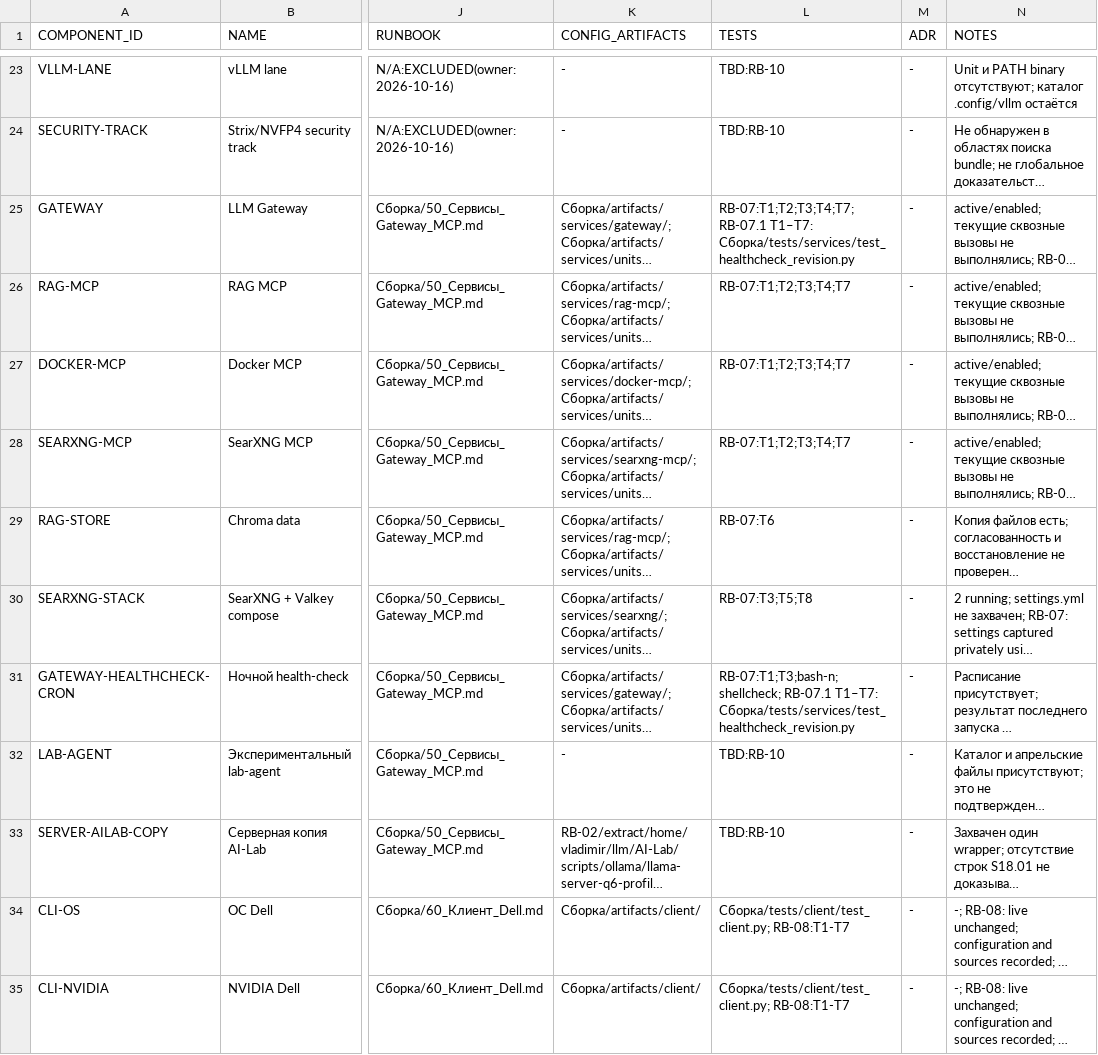
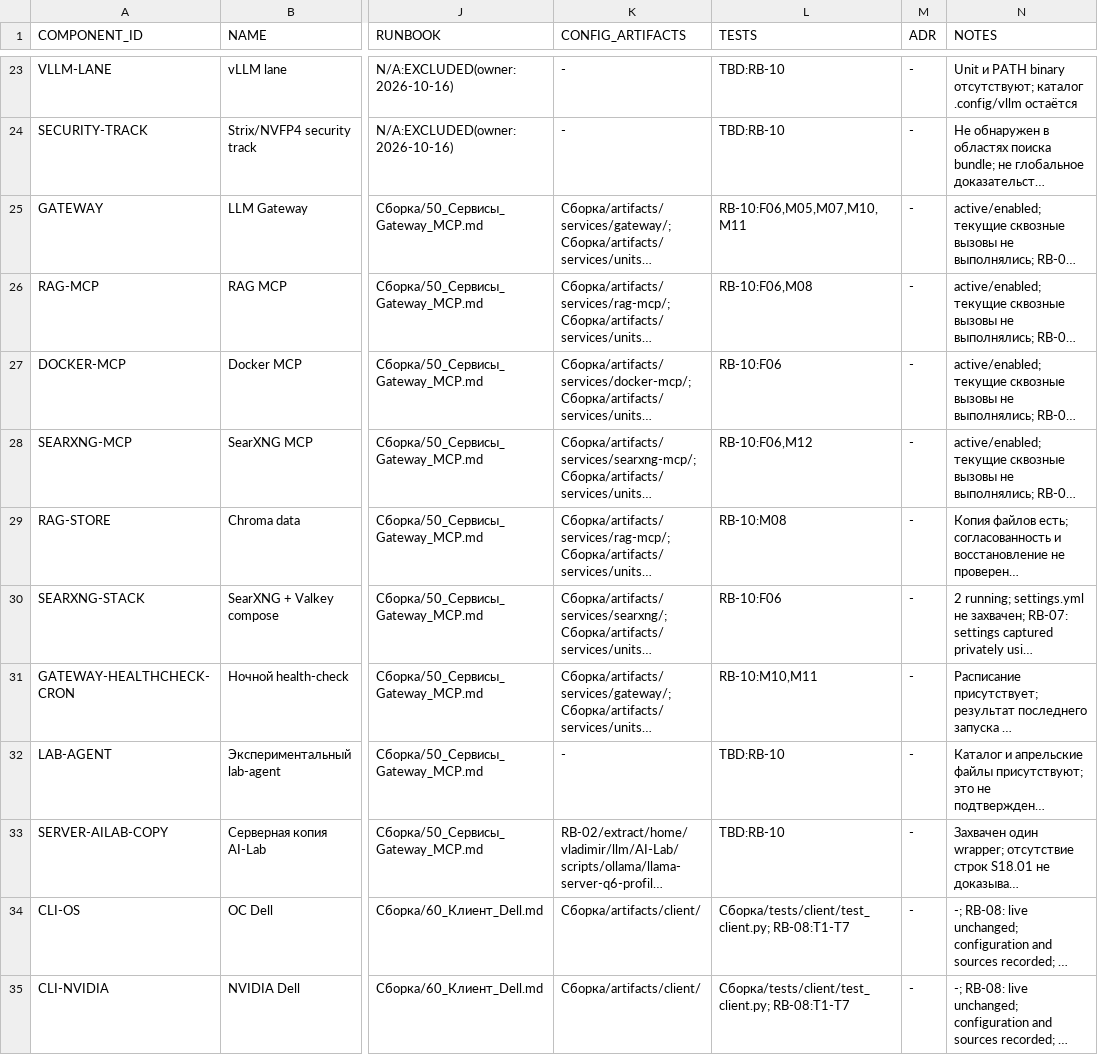
Before and after one commit to SalyginVS/AI-Lab, a TSV file: Сборка/manifest/components.tsv, drawn as a sheet; only a part is shown, gaps mark what is left out; long unchanged cells end in …; the diff covers the shown part only; the diff names each change by its address in the sheet, - before the commit and + after, or states it on an @@ line.

```diff
--- a/Сборка/manifest/components.tsv
+++ b/Сборка/manifest/components.tsv
-L25 (TESTS): RB-07:T1;T2;T3;T4;T7; RB-07.1 T1–T7: Сборка/tests/services/test_healthcheck_revision.py
+L25 (TESTS): RB-10:F06,M05,M07,M10,M11
-L26 (TESTS): RB-07:T1;T2;T3;T4;T7
+L26 (TESTS): RB-10:F06,M08
-L27 (TESTS): RB-07:T1;T2;T3;T4;T7
+L27 (TESTS): RB-10:F06
-L28 (TESTS): RB-07:T1;T2;T3;T4;T7
+L28 (TESTS): RB-10:F06,M12
-L29 (TESTS): RB-07:T6
+L29 (TESTS): RB-10:M08
-L30 (TESTS): RB-07:T3;T5;T8
+L30 (TESTS): RB-10:F06
-L31 (TESTS): RB-07:T1;T3;bash-n;shellcheck; RB-07.1 T1–T7: Сборка/tests/services/test_healthcheck_revision.py
+L31 (TESTS): RB-10:M10,M11
```
Also changed, not shown: 18 edited cells elsewhere in this file, 12 other files.
